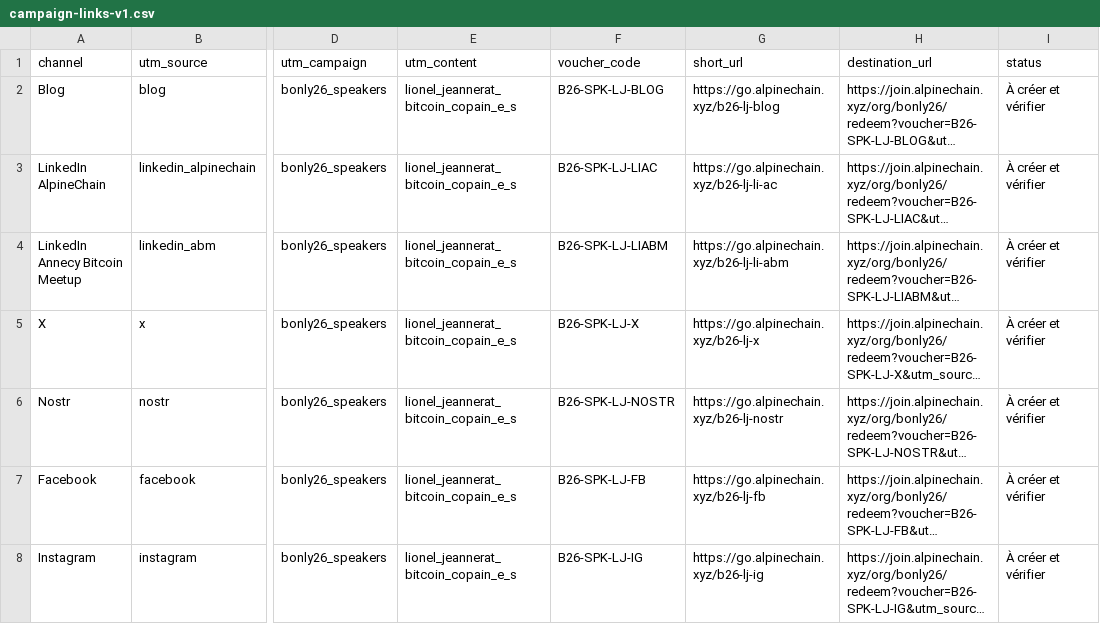
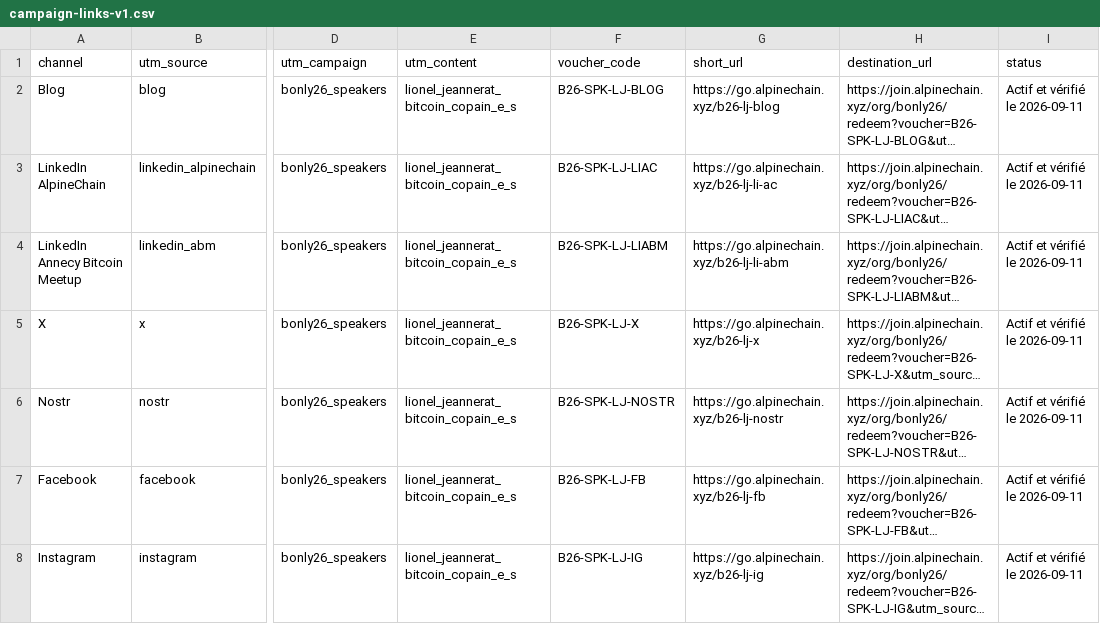
Before and after one commit to Alpinechain/Alpinechain_Association, a CSV file: projects/b-only/campaigns/lionel-jeannerat/campaign-links-v1.csv, drawn as a sheet; only a part is shown, gaps mark what is left out; long unchanged cells end in …; the diff names each change by its address in the sheet, - before the commit and + after, or states it on an @@ line.

```diff
--- a/projects/b-only/campaigns/lionel-jeannerat/campaign-links-v1.csv
+++ b/projects/b-only/campaigns/lionel-jeannerat/campaign-links-v1.csv
-I2:I8 (status): À créer et vérifier
+I2:I8 (status): Actif et vérifié le 2026-09-11
```
Also changed, not shown: projects/b-only/campaigns/lionel-jeannerat/calendrier-diffusion-v1.csv, 5 other files.
